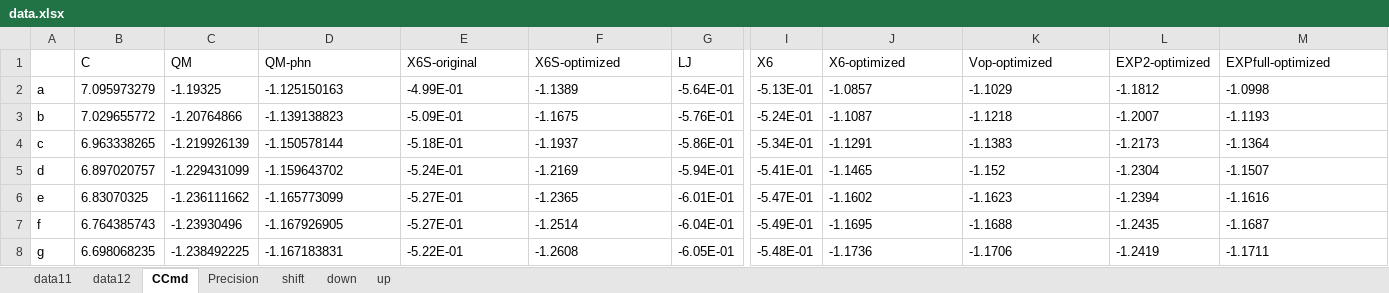
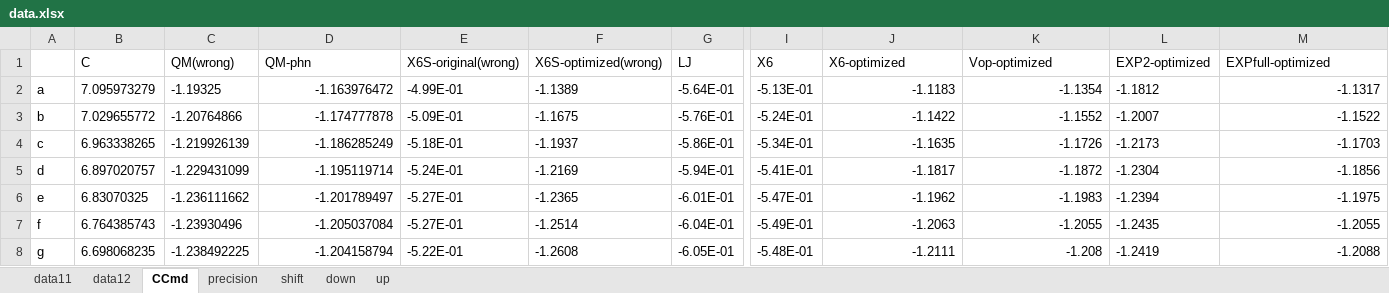
Before and after one commit to YerongLeopard/William, an Excel workbook: data/data.xlsx, sheet CCmd, drawn as a sheet; only a part is shown, gaps mark what is left out; values as stored, in another font and other column widths than the file's, no borders; the diff covers the shown part only; the diff names each change by its address in the sheet, - before the commit and + after, or states it on an @@ line.

Commit message:
correct data.xlsx CCmd sheet

```diff
--- a/data/data.xlsx (sheet CCmd)
+++ b/data/data.xlsx (sheet CCmd)
-sheet tab: Precision
+sheet tab: precision
-C1: QM
+C1: QM(wrong)
-E1: X6S-original
+E1: X6S-original(wrong)
-F1: X6S-optimized
+F1: X6S-optimized(wrong)
-D2 (QM-phn): -1.125150163
+D2 (QM-phn): -1.163976472
-D2:D8 alignment: left
+D2:D8 alignment: right
-J2 (X6-optimized): -1.0857
+J2 (X6-optimized): -1.1183
-J2:K8 alignment: left
+J2:K8 alignment: right
-K2 (Vop-optimized): -1.1029
+K2 (Vop-optimized): -1.1354
-M2 (EXPfull-optimized): -1.0998
+M2 (EXPfull-optimized): -1.1317
-M2:M8 alignment: left
+M2:M8 alignment: right
-D3 (QM-phn): -1.139138823
+D3 (QM-phn): -1.174777878
-J3 (X6-optimized): -1.1087
+J3 (X6-optimized): -1.1422
-K3 (Vop-optimized): -1.1218
+K3 (Vop-optimized): -1.1552
-M3 (EXPfull-optimized): -1.1193
+M3 (EXPfull-optimized): -1.1522
-D4 (QM-phn): -1.150578144
+D4 (QM-phn): -1.186285249
-J4 (X6-optimized): -1.1291
+J4 (X6-optimized): -1.1635
-K4 (Vop-optimized): -1.1383
+K4 (Vop-optimized): -1.1726
-M4 (EXPfull-optimized): -1.1364
+M4 (EXPfull-optimized): -1.1703
-D5 (QM-phn): -1.159643702
+D5 (QM-phn): -1.195119714
-J5 (X6-optimized): -1.1465
+J5 (X6-optimized): -1.1817
-K5 (Vop-optimized): -1.152
+K5 (Vop-optimized): -1.1872
-M5 (EXPfull-optimized): -1.1507
+M5 (EXPfull-optimized): -1.1856
-D6 (QM-phn): -1.165773099
+D6 (QM-phn): -1.201789497
-J6 (X6-optimized): -1.1602
+J6 (X6-optimized): -1.1962
-K6 (Vop-optimized): -1.1623
+K6 (Vop-optimized): -1.1983
-M6 (EXPfull-optimized): -1.1616
+M6 (EXPfull-optimized): -1.1975
-D7 (QM-phn): -1.167926905
+D7 (QM-phn): -1.205037084
-J7 (X6-optimized): -1.1695
+J7 (X6-optimized): -1.2063
-K7 (Vop-optimized): -1.1688
+K7 (Vop-optimized): -1.2055
-M7 (EXPfull-optimized): -1.1687
+M7 (EXPfull-optimized): -1.2055
-D8 (QM-phn): -1.167183831
+D8 (QM-phn): -1.204158794
-J8 (X6-optimized): -1.1736
+J8 (X6-optimized): -1.2111
-K8 (Vop-optimized): -1.1706
+K8 (Vop-optimized): -1.208
-M8 (EXPfull-optimized): -1.1711
+M8 (EXPfull-optimized): -1.2088
```
Also changed, not shown: 32 edited cells and cell formats elsewhere in this sheet, data/data_collection.xlsx.
